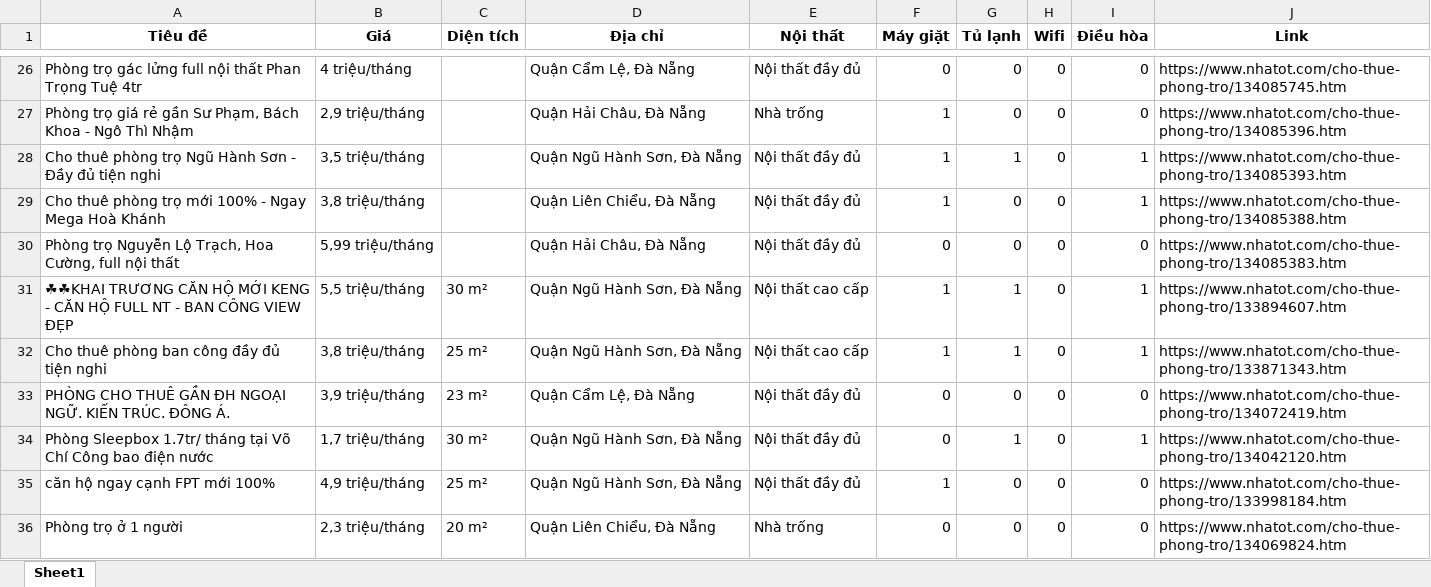
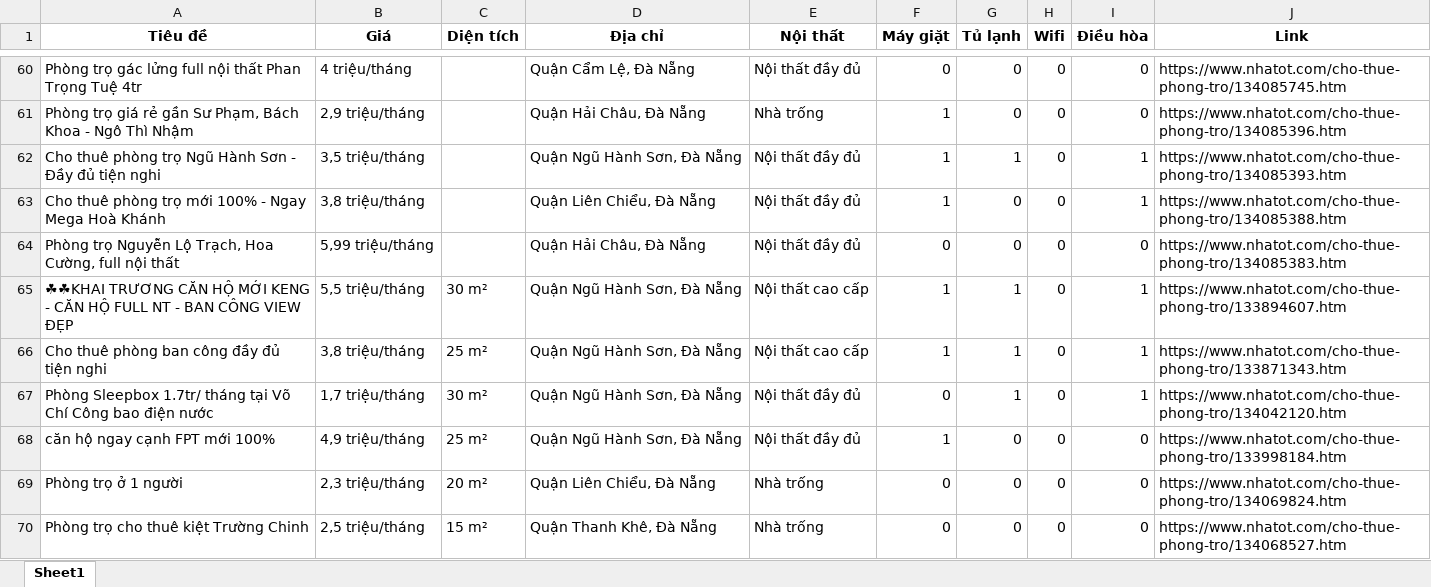
Before and after one commit to 5ude-k/c-o-d-li-u-ph-ng-tr-, an Excel workbook: nhatot_phongtro_danang_all.xlsx, sheet Sheet1, drawn as a sheet; only a part is shown, gaps mark what is left out; the shorter side is filled out with more unchanged rows; values as stored, in another font and other column widths than the file's, no borders; removed rows and columns are numbered as before the commit, all else as after; the diff covers the shown part only; the diff names each change by its address in the sheet, - before the commit and + after, or states it on an @@ line.

```diff
--- a/nhatot_phongtro_danang_all.xlsx (sheet Sheet1)
+++ b/nhatot_phongtro_danang_all.xlsx (sheet Sheet1)
-row 33: PHÒNG CHO THUÊ GẦN ĐH NGOẠI NGỮ. KIẾN TRÚC. ĐÔNG Á. | 3,9 triệu/tháng | 23 m² | Quận Cẩm Lệ, Đà Nẵng | Nội thất đầy đủ | 0 | 0 | 0 | 0 | https://www.nhatot.com/cho-thue-phong-tro/134072419.htm
```
Also changed, not shown: 34 added rows, 13 removed rows, 10 moved rows and 1 edited cell elsewhere in this sheet, 3 other files.
